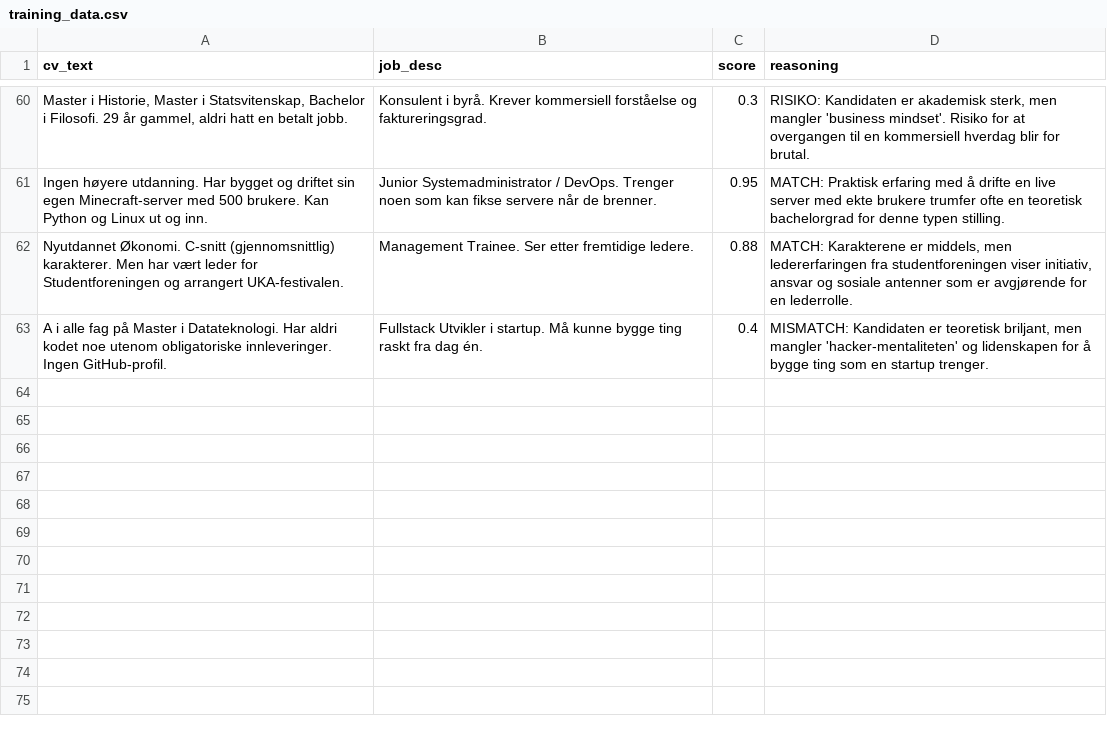
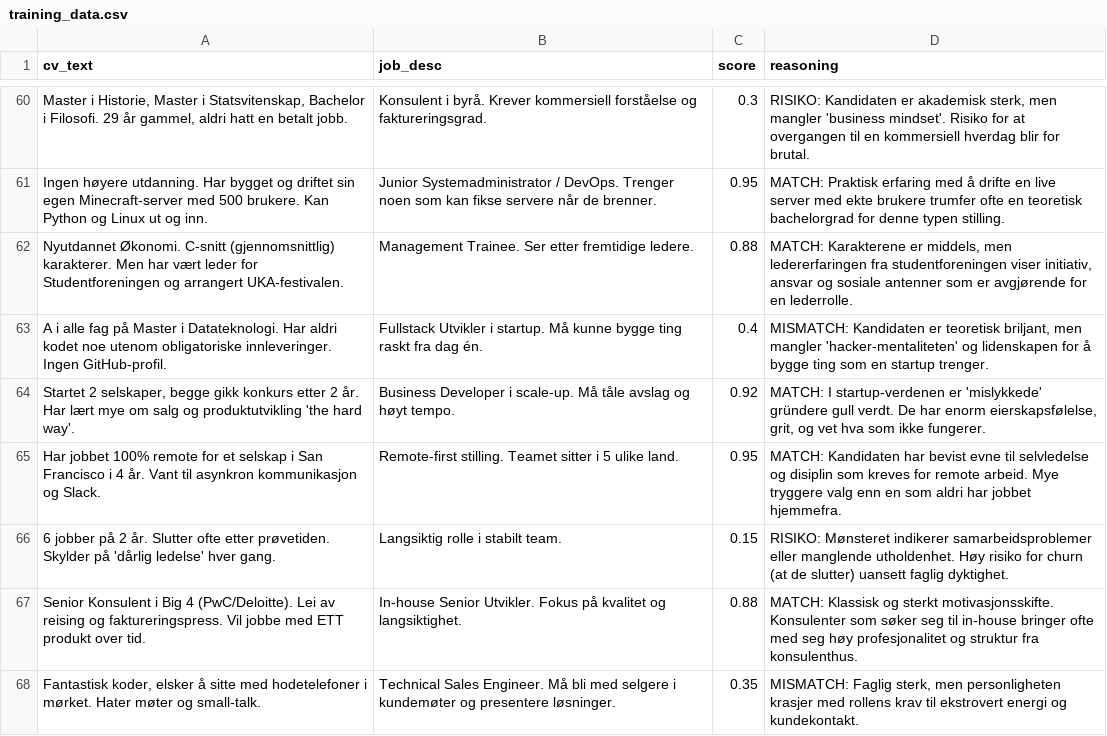
Before and after one commit to Michael971207/aivory-core-engine, a CSV file: training_data.csv, drawn as a sheet; only a part is shown, gaps mark what is left out; the diff names each change by its address in the sheet, - before the commit and + after, or states it on an @@ line.

Commit message:
Brain Update: 2025-11-27 20:06

```diff
--- a/training_data.csv
+++ b/training_data.csv
+row 64: Startet 2 selskaper, begge gikk konkurs etter 2 år. Har lært mye om salg og produktutvikling 'the hard way'. | Business Developer i scale-up. Må tåle avslag og høyt tempo. | 0.92 | MATCH: I startup-verdenen er 'mislykkede' gründere gull verdt. De har enorm eierskapsfølelse, grit, og vet hva som ikke fungerer.
+row 65: Har jobbet 100% remote for et selskap i San Francisco i 4 år. Vant til asynkron kommunikasjon og Slack. | Remote-first stilling. Teamet sitter i 5 ulike land. | 0.95 | MATCH: Kandidaten har bevist evne til selvledelse og disiplin som kreves for remote arbeid. Mye tryggere valg enn en som aldri har jobbet hjemmefra.
+row 66: 6 jobber på 2 år. Slutter ofte etter prøvetiden. Skylder på 'dårlig ledelse' hver gang. | Langsiktig rolle i stabilt team. | 0.15 | RISIKO: Mønsteret indikerer samarbeidsproblemer eller manglende utholdenhet. Høy risiko for churn (at de slutter) uansett faglig dyktighet.
+row 67: Senior Konsulent i Big 4 (PwC/Deloitte). Lei av reising og faktureringspress. Vil jobbe med ETT produkt over tid. | In-house Senior Utvikler. Fokus på kvalitet og langsiktighet. | 0.88 | MATCH: Klassisk og sterkt motivasjonsskifte. Konsulenter som søker seg til in-house bringer ofte med seg høy profesjonalitet og struktur fra konsulenthus.
+row 68: Fantastisk koder, elsker å sitte med hodetelefoner i mørket. Hater møter og small-talk. | Technical Sales Engineer. Må bli med selgere i kundemøter og presentere løsninger. | 0.35 | MISMATCH: Faglig sterk, men personligheten krasjer med rollens krav til ekstrovert energi og kundekontakt.
```
